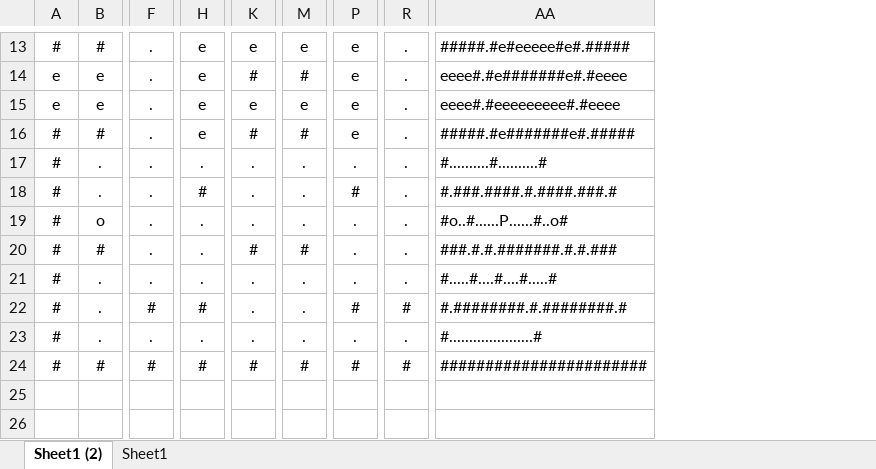
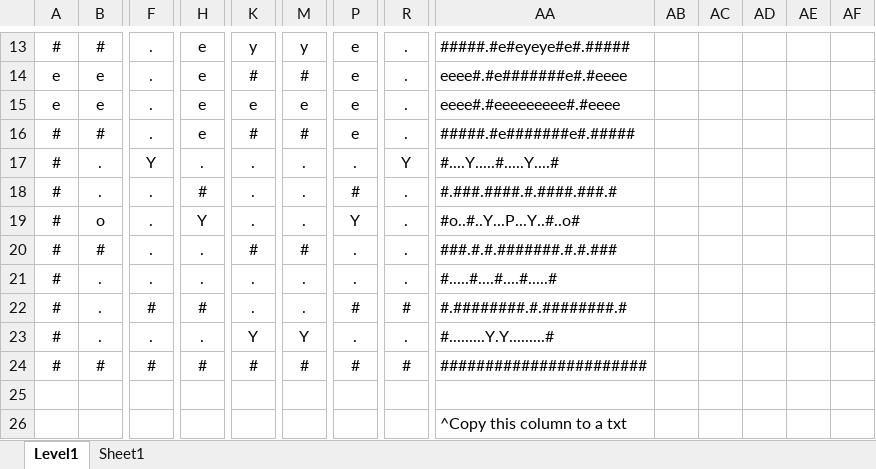
Before and after one commit to JuanKronoss/FundamentosPacman, an Excel workbook: Assets/Levels/LevelEditor.xlsx, sheet Level1, drawn as a sheet; only a part is shown, gaps mark what is left out; values as stored, in another font and other column widths than the file's, no borders; conditional formats not drawn; rows hold the shown columns only; the diff covers the shown part only; the diff names each change by its address in the sheet, - before the commit and + after, or states it on an @@ line.

```diff
--- a/Assets/Levels/LevelEditor.xlsx (sheet Level1)
+++ b/Assets/Levels/LevelEditor.xlsx (sheet Level1)
-sheet tab: Sheet1 (2)
+sheet tab: Level1
+column AB, empty
+column AC, empty
+column AD, empty
+column AE, empty
+column AF, empty
-K13: e
+K13: y
-M13: e
+M13: y
-AA13: #####.#e#eeeee#e#.#####
+AA13: #####.#e#eyeye#e#.#####
-F17: .
+F17: Y
-R17: .
+R17: Y
-AA17: #..........#..........#
+AA17: #....Y.....#.....Y....#
-H19: .
+H19: Y
-P19: .
+P19: Y
-AA19: #o..#......P......#..o#
+AA19: #o..#..Y...P...Y..#..o#
-K23: .
+K23: Y
-M23: .
+M23: Y
-AA23: #.....................#
+AA23: #.........Y.Y.........#
+row 25: (empty)
+row 26:  |  |  |  |  |  |  |  | ^Copy this column to a txt
```
Also changed, not shown: 25 edited cells elsewhere in this sheet, sheet Sheet1, 11 other files.
